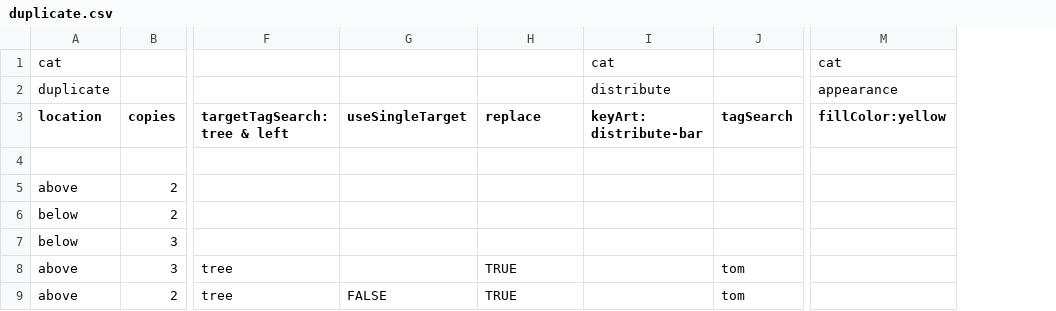
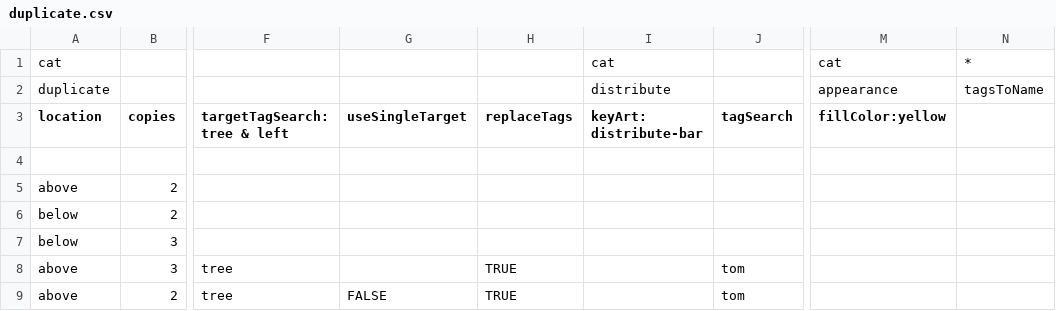
Before and after one commit to Darty-ai/darty-ai-samples, a CSV file: methods/duplicate/duplicate.csv, drawn as a sheet; only a part is shown, gaps mark what is left out; the diff names each change by its address in the sheet, - before the commit and + after, or states it on an @@ line.

Commit message:
Updated duplicate csv

```diff
--- a/methods/duplicate/duplicate.csv
+++ b/methods/duplicate/duplicate.csv
+column N, rows 1-2: * | tagsToName
-H3: replace
+H3: replaceTags
```
